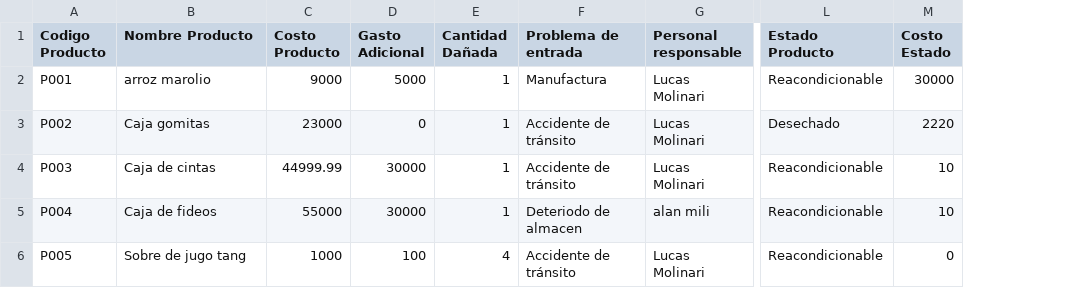
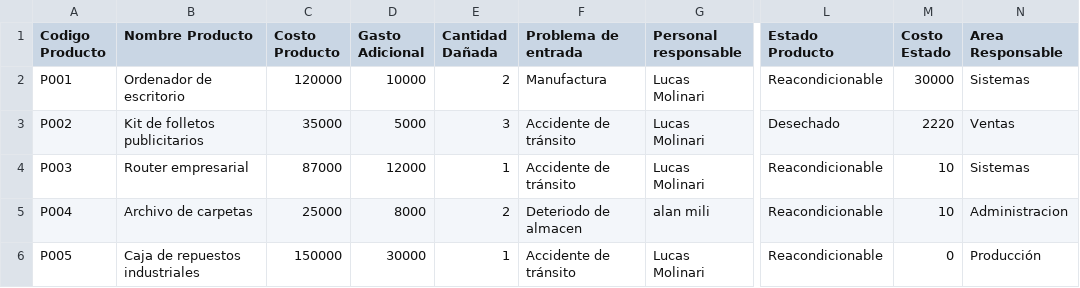
Before and after one commit to MaximoAlejandroKirichuk/02-Proyecto-ProductosDefectuosos, a CSV file: 02-ProductosDefectuosos/Datos/Productos.csv, drawn as a sheet; only a part is shown, gaps mark what is left out; the diff names each change by its address in the sheet, - before the commit and + after, or states it on an @@ line.

Commit message:
Se agrego el area responsable por el cual llega el producto

```diff
--- a/02-ProductosDefectuosos/Datos/Productos.csv
+++ b/02-ProductosDefectuosos/Datos/Productos.csv
+column N (Area Responsable), rows 2-6: Sistemas | Ventas | Sistemas | Administracion | Producción
-B2 (Nombre Producto): arroz marolio
+B2 (Nombre Producto): Ordenador de escritorio
-C2 (Costo Producto): 9000
+C2 (Costo Producto): 120000
-D2 (Gasto Adicional): 5000
+D2 (Gasto Adicional): 10000
-E2 (Cantidad Dañada): 1
+E2 (Cantidad Dañada): 2
-B3 (Nombre Producto): Caja gomitas
+B3 (Nombre Producto): Kit de folletos publicitarios
-C3 (Costo Producto): 23000
+C3 (Costo Producto): 35000
-D3 (Gasto Adicional): 0
+D3 (Gasto Adicional): 5000
-E3 (Cantidad Dañada): 1
+E3 (Cantidad Dañada): 3
-B4 (Nombre Producto): Caja de cintas
+B4 (Nombre Producto): Router empresarial
-C4 (Costo Producto): 44999.99
+C4 (Costo Producto): 87000
-D4 (Gasto Adicional): 30000
+D4 (Gasto Adicional): 12000
-B5 (Nombre Producto): Caja de fideos
+B5 (Nombre Producto): Archivo de carpetas
-C5 (Costo Producto): 55000
+C5 (Costo Producto): 25000
-D5 (Gasto Adicional): 30000
+D5 (Gasto Adicional): 8000
-E5 (Cantidad Dañada): 1
+E5 (Cantidad Dañada): 2
-B6 (Nombre Producto): Sobre de jugo tang
+B6 (Nombre Producto): Caja de repuestos industriales
-C6 (Costo Producto): 1000
+C6 (Costo Producto): 150000
-D6 (Gasto Adicional): 100
+D6 (Gasto Adicional): 30000
-E6 (Cantidad Dañada): 4
+E6 (Cantidad Dañada): 1
```
Also changed, not shown: 7 other files.
